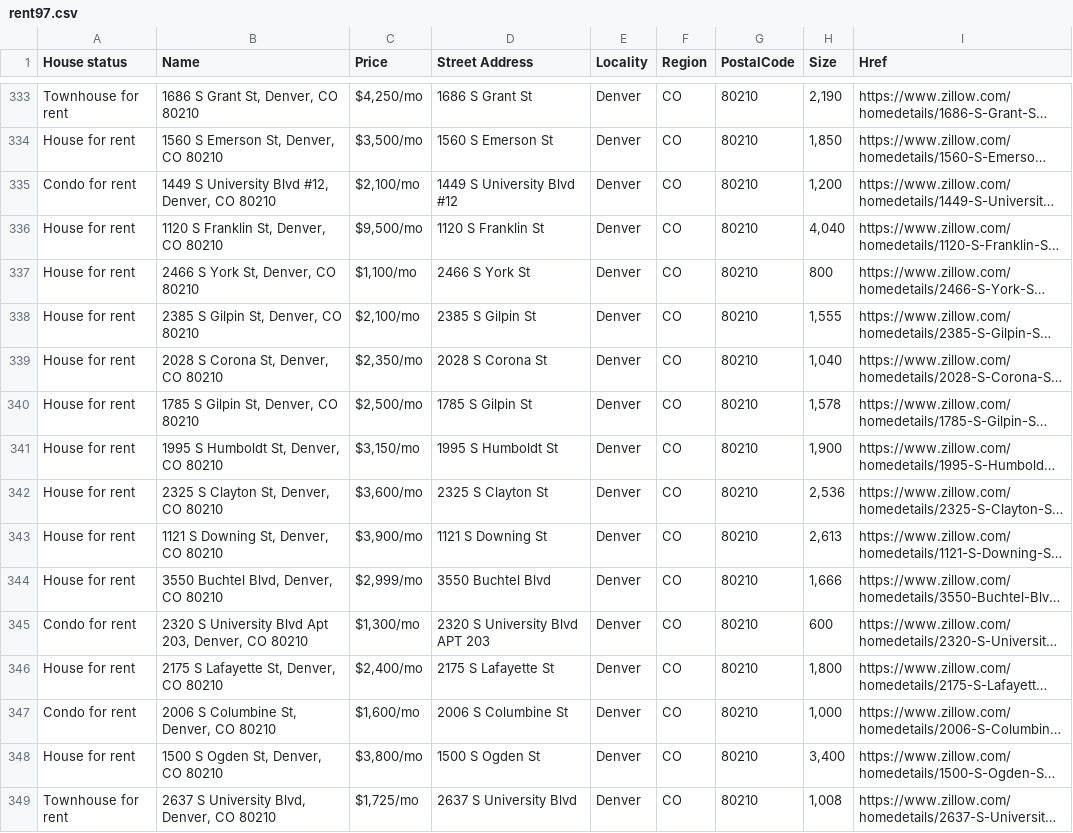
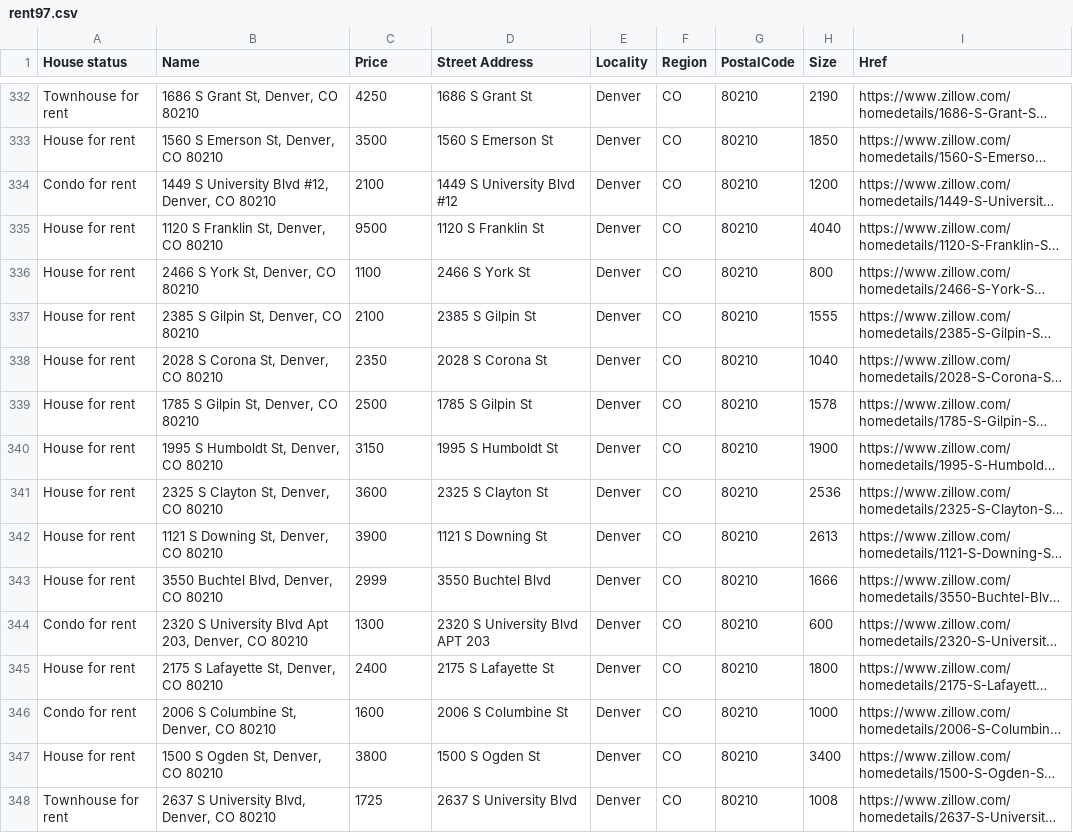
Before and after one commit to JenBroz/ETL_Project, a CSV file: Data/rent97.csv, drawn as a sheet; only a part is shown, gaps mark what is left out; long unchanged cells end in …; addresses are those after the commit; the diff covers the shown part only; the diff names each change by its address in the sheet, - before the commit and + after, or states it on an @@ line.

```diff
--- a/Data/rent97.csv
+++ b/Data/rent97.csv
-C332 (Price): $4,250/mo
+C332 (Price): 4250
-H332 (Size): 2,190
+H332 (Size): 2190
-C333 (Price): $3,500/mo
+C333 (Price): 3500
-H333 (Size): 1,850
+H333 (Size): 1850
-C334 (Price): $2,100/mo
+C334 (Price): 2100
-H334 (Size): 1,200
+H334 (Size): 1200
-C335 (Price): $9,500/mo
+C335 (Price): 9500
-H335 (Size): 4,040
+H335 (Size): 4040
-C336 (Price): $1,100/mo
+C336 (Price): 1100
-C337 (Price): $2,100/mo
+C337 (Price): 2100
-H337 (Size): 1,555
+H337 (Size): 1555
-C338 (Price): $2,350/mo
+C338 (Price): 2350
-H338 (Size): 1,040
+H338 (Size): 1040
-C339 (Price): $2,500/mo
+C339 (Price): 2500
-H339 (Size): 1,578
+H339 (Size): 1578
-C340 (Price): $3,150/mo
+C340 (Price): 3150
-H340 (Size): 1,900
+H340 (Size): 1900
-C341 (Price): $3,600/mo
+C341 (Price): 3600
-H341 (Size): 2,536
+H341 (Size): 2536
-C342 (Price): $3,900/mo
+C342 (Price): 3900
-H342 (Size): 2,613
+H342 (Size): 2613
-C343 (Price): $2,999/mo
+C343 (Price): 2999
-H343 (Size): 1,666
+H343 (Size): 1666
-C344 (Price): $1,300/mo
+C344 (Price): 1300
-C345 (Price): $2,400/mo
+C345 (Price): 2400
-H345 (Size): 1,800
+H345 (Size): 1800
-C346 (Price): $1,600/mo
+C346 (Price): 1600
-H346 (Size): 1,000
+H346 (Size): 1000
-C347 (Price): $3,800/mo
+C347 (Price): 3800
-H347 (Size): 3,400
+H347 (Size): 3400
-C348 (Price): $1,725/mo
+C348 (Price): 1725
-H348 (Size): 1,008
+H348 (Size): 1008
```
Also changed, not shown: 1 removed row and 108 edited cells elsewhere in this file, 1 other file.
